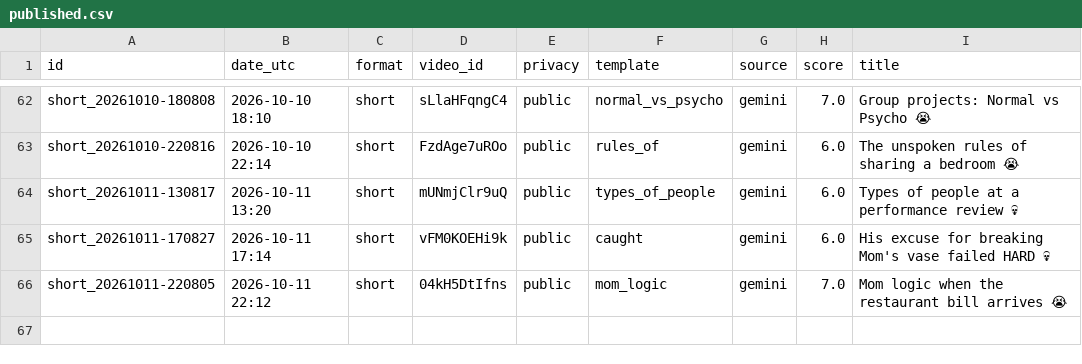
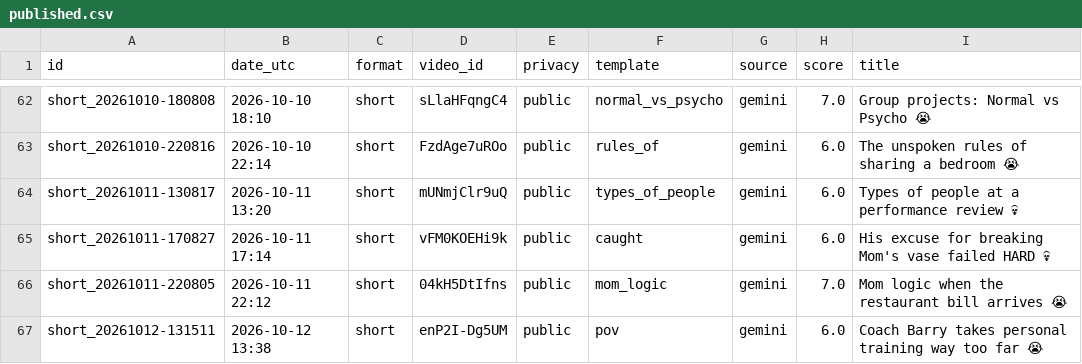
Before and after one commit to olgunkadirgulhan/dex-and-friends, a CSV file: published.csv, drawn as a sheet; only a part is shown, gaps mark what is left out; the diff names each change by its address in the sheet, - before the commit and + after, or states it on an @@ line.

Commit message:
video: 2026-10-12-1338

```diff
--- a/published.csv
+++ b/published.csv
+row 67: short_20261012-131511 | 2026-10-12 13:38 | short | enP2I-Dg5UM | public | pov | gemini | 6.0 | Coach Barry takes personal training way too far 😭
```
Also changed, not shown: 1 other file.
